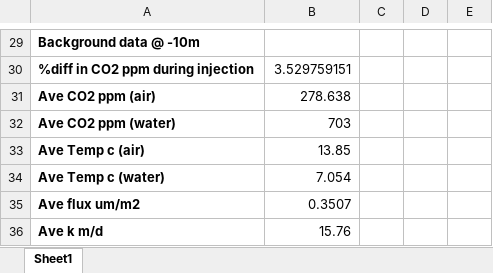
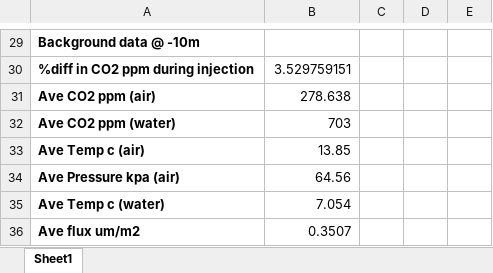
Before and after one commit to carbonshed/Ecuador2022, an Excel workbook: Injections/Injections_Results/Inj_results_2022-07-26.xlsx, sheet Sheet1, drawn as a sheet; only a part is shown, gaps mark what is left out; the shorter side is filled out with more unchanged rows; values as stored, in another font and other column widths than the file's, no borders; the diff names each change by its address in the sheet, - before the commit and + after, or states it on an @@ line.

```diff
--- a/Injections/Injections_Results/Inj_results_2022-07-26.xlsx (sheet Sheet1)
+++ b/Injections/Injections_Results/Inj_results_2022-07-26.xlsx (sheet Sheet1)
+row 34: Ave Pressure kpa (air) | 64.56
```
Also changed, not shown: Injections/Injections_Results/Inj_results_2022-06-06.xlsx, Injections/Injections_Results/Inj_results_2022-06-20.xlsx, 5 other files.
